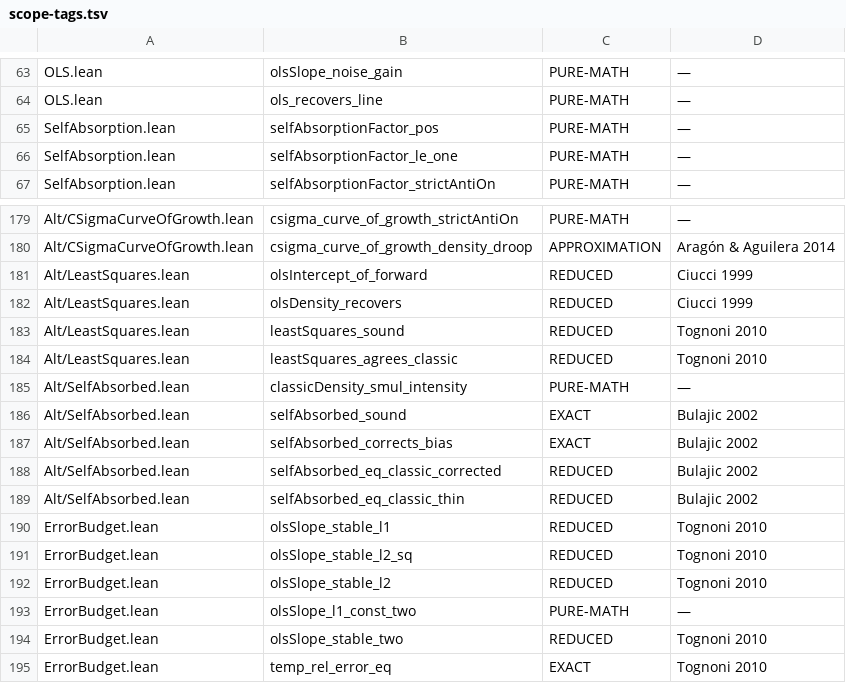
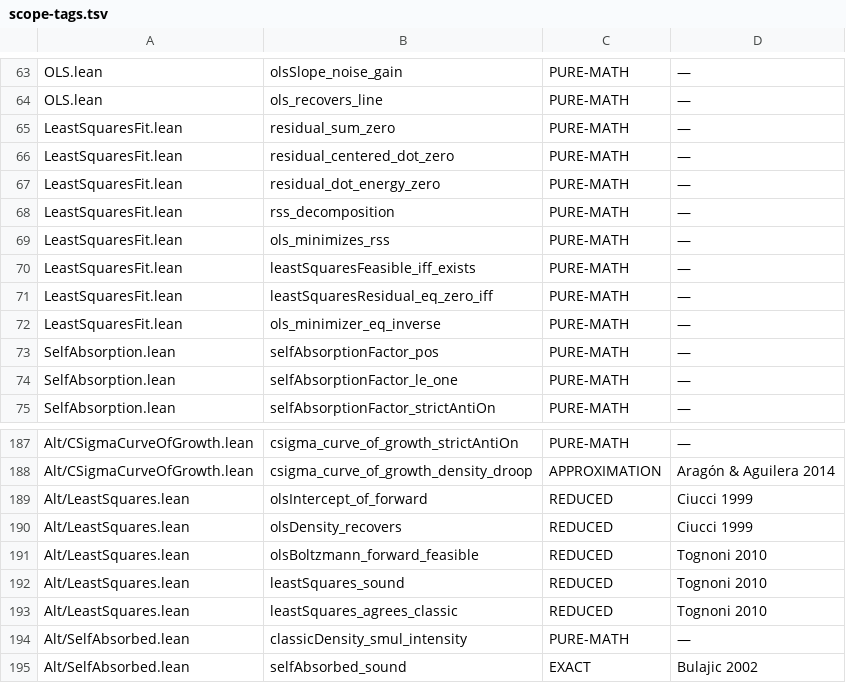
Before and after one commit to TheFermiSea/cflibs-formal, a TSV file: docs/scope-tags.tsv, drawn as a sheet; only a part is shown, gaps mark what is left out; the shorter side is filled out with more unchanged rows.

```diff
--- a/docs/scope-tags.tsv
+++ b/docs/scope-tags.tsv
@@ -64,2 +64,10 @@ OLS.lean	olsSlope_noise_gain	PURE-MATH	—
 OLS.lean	ols_recovers_line	PURE-MATH	—
+LeastSquaresFit.lean	residual_sum_zero	PURE-MATH	—
+LeastSquaresFit.lean	residual_centered_dot_zero	PURE-MATH	—
+LeastSquaresFit.lean	residual_dot_energy_zero	PURE-MATH	—
+LeastSquaresFit.lean	rss_decomposition	PURE-MATH	—
+LeastSquaresFit.lean	ols_minimizes_rss	PURE-MATH	—
+LeastSquaresFit.lean	leastSquaresFeasible_iff_exists	PURE-MATH	—
+LeastSquaresFit.lean	leastSquaresResidual_eq_zero_iff	PURE-MATH	—
+LeastSquaresFit.lean	ols_minimizer_eq_inverse	PURE-MATH	—
 SelfAbsorption.lean	selfAbsorptionFactor_pos	PURE-MATH	—
@@ -182,2 +190,3 @@ Alt/LeastSquares.lean	olsIntercept_of_forward	REDUCED	Ciucci 1999
 Alt/LeastSquares.lean	olsDensity_recovers	REDUCED	Ciucci 1999
+Alt/LeastSquares.lean	olsBoltzmann_forward_feasible	REDUCED	Tognoni 2010
 Alt/LeastSquares.lean	leastSquares_sound	REDUCED	Tognoni 2010
```
Also changed, not shown: 6 other files.
